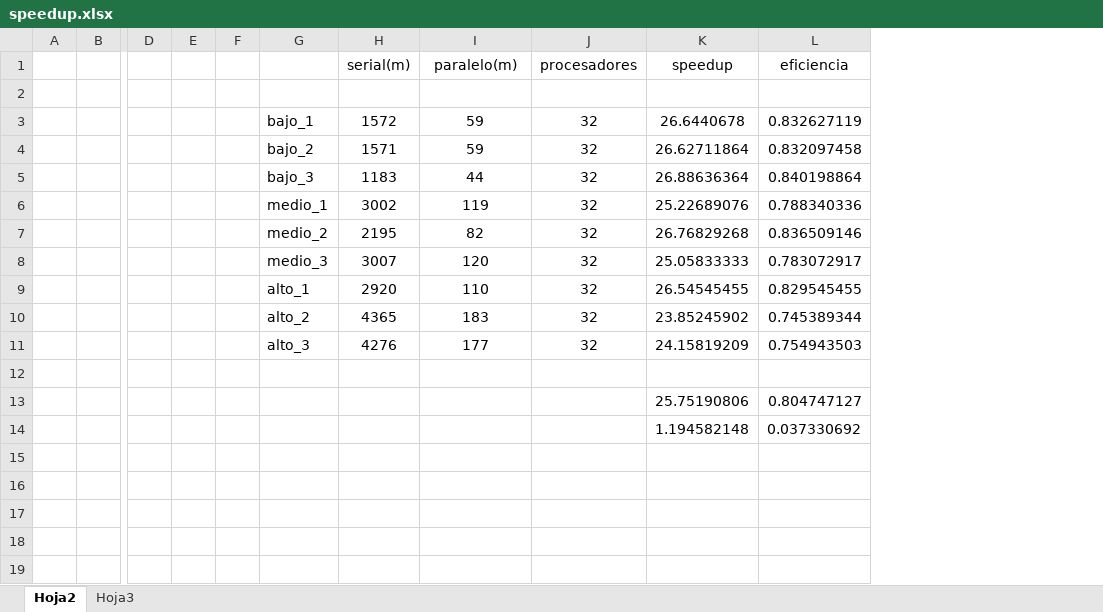
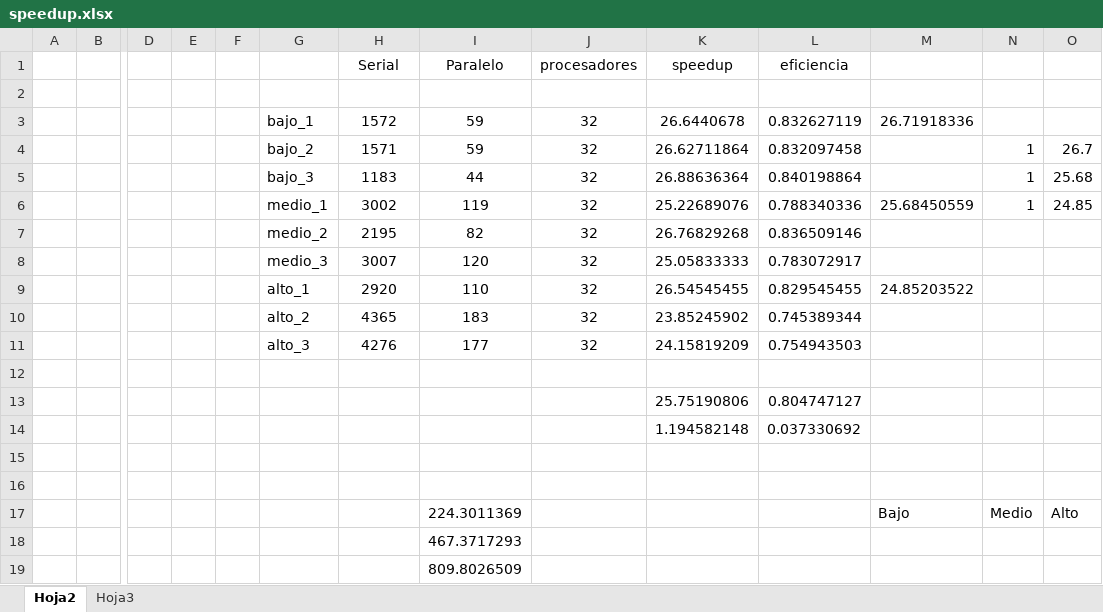
Before and after one commit to vitogit/proyecto-grado-garzon-2014, an Excel workbook: resultados/speedup.xlsx, sheet Hoja2, drawn as a sheet; only a part is shown, gaps mark what is left out; values as stored, in another font and other column widths than the file's, no borders; charts and pictures not drawn; rows hold the shown columns only; the diff names each change by its address in the sheet, - before the commit and + after, or states it on an @@ line.

```diff
--- a/resultados/speedup.xlsx (sheet Hoja2)
+++ b/resultados/speedup.xlsx (sheet Hoja2)
+column M, rows 3-9: 26.71918336 |  |  | 25.68450559 |  |  | 24.85203522
+column N, rows 4-6: all 1
+column O, rows 4-6: 26.7 | 25.68 | 24.85
-H1: serial(m)
+H1: Serial
-I1: paralelo(m)
+I1: Paralelo
+row 15: (empty)
+row 16: (empty)
+row 17:  |  |  |  |  |  |  | 224.3011369 |  |  |  | Bajo | Medio | Alto
+row 18:  |  |  |  |  |  |  | 467.3717293
+row 19:  |  |  |  |  |  |  | 809.8026509
```
Also changed, not shown: charts or pictures, resultados/criterio_poblacion.xlsx, 2 other files.
